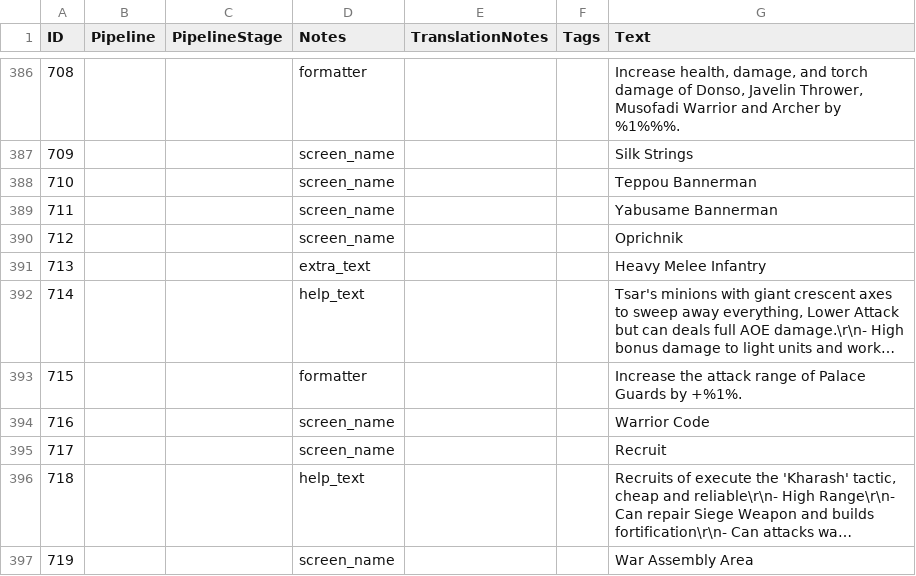
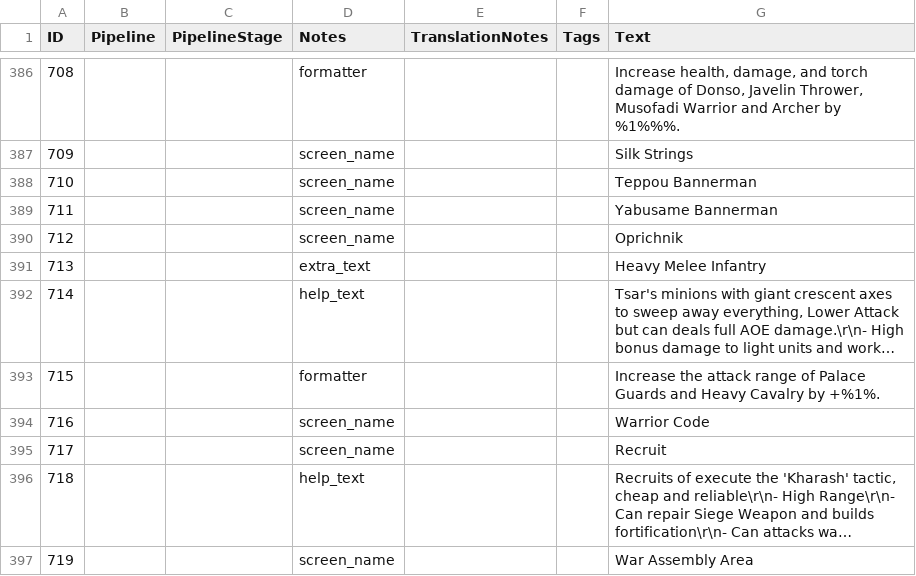
Before and after one commit to Seicing/aoe4legion, a CSV file: assets/locdb/24blastNoB_en.csv, drawn as a sheet; only a part is shown, gaps mark what is left out; long unchanged cells end in …; the diff names each change by its address in the sheet, - before the commit and + after, or states it on an @@ line.

```diff
--- a/assets/locdb/24blastNoB_en.csv
+++ b/assets/locdb/24blastNoB_en.csv
-G393 (Text): …Palace Guards by +%1%.
+G393 (Text): …Palace Guards and Heavy Cavalry by +%1%.
```
Also changed, not shown: assets/locdb/24blastNoB_zh-hans.csv, 10 other files.
